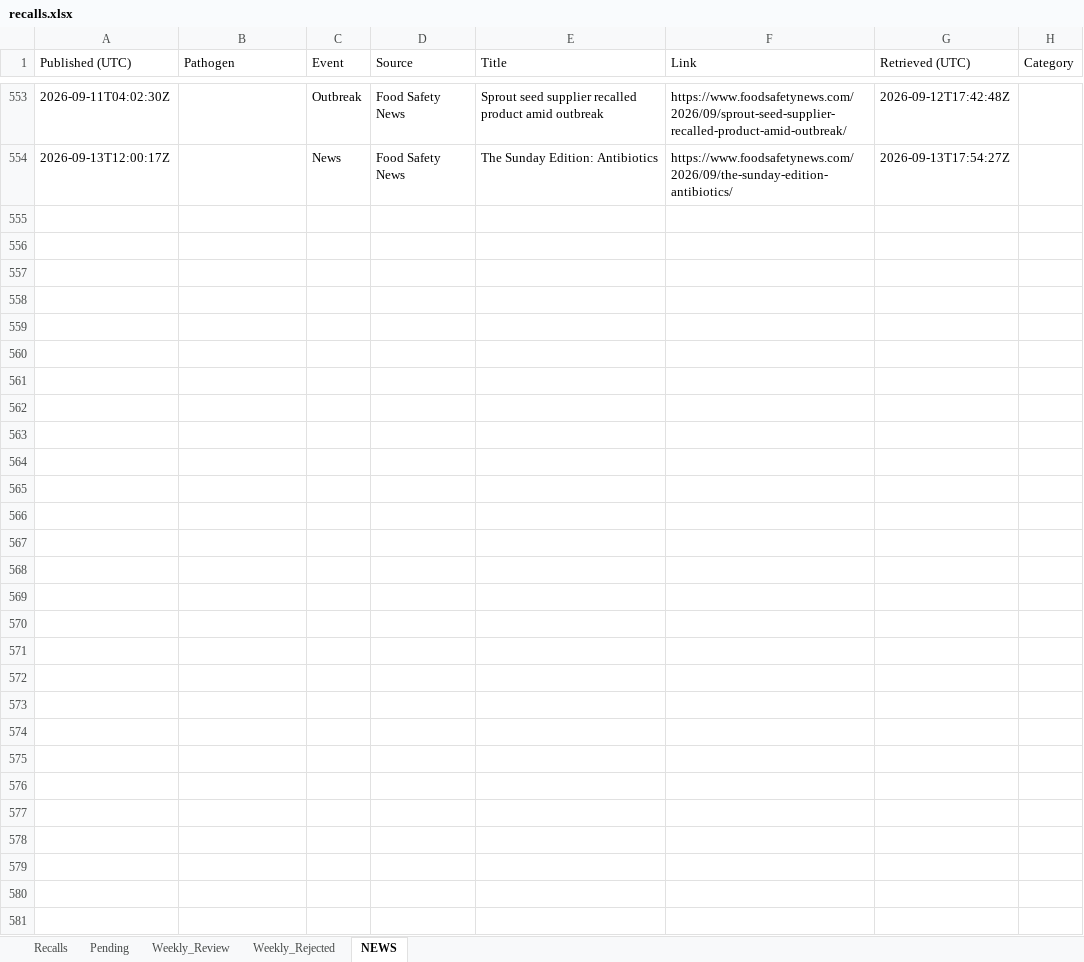
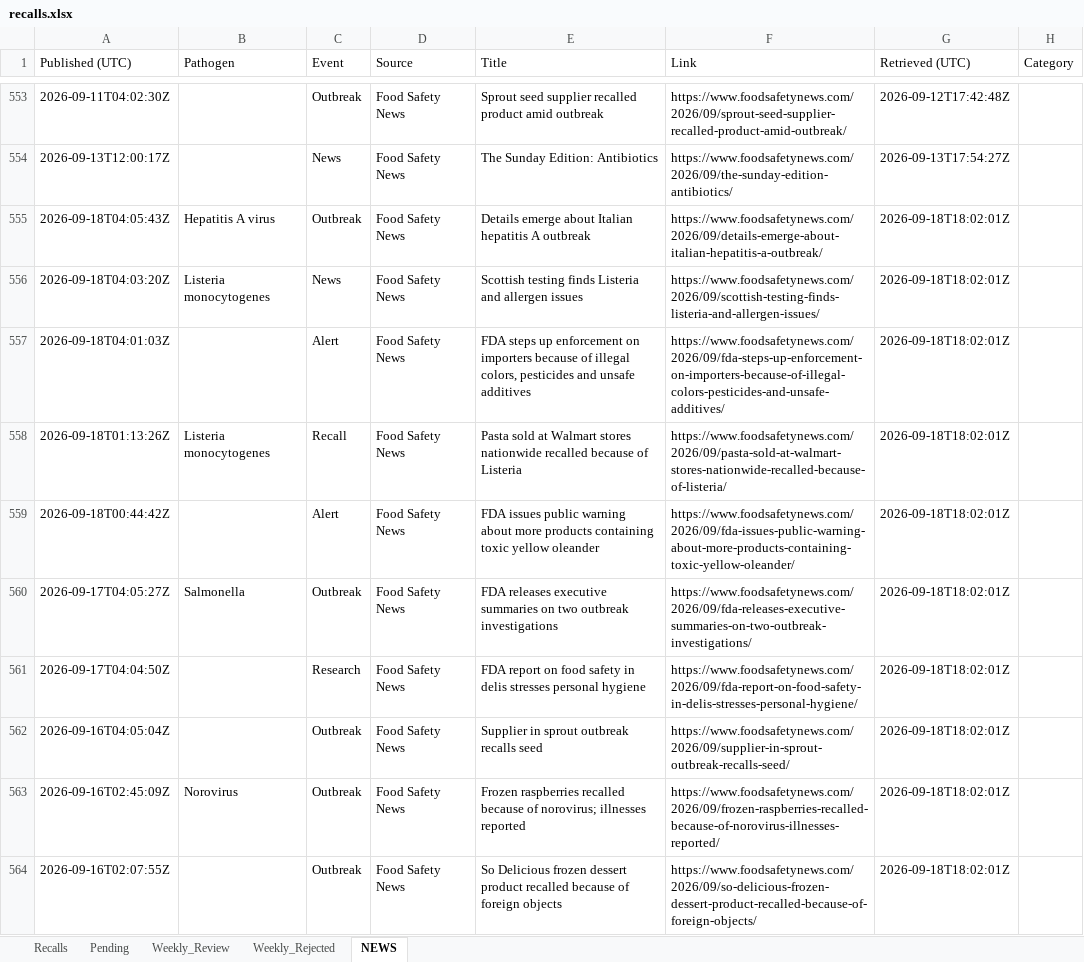
Before and after one commit to Nicobescond/FOOD-SAFETY-monitoring, an Excel workbook: docs/data/recalls.xlsx, sheet NEWS, drawn as a sheet; only a part is shown, gaps mark what is left out; values as stored, in another font and other column widths than the file's, no borders; the diff names each change by its address in the sheet, - before the commit and + after, or states it on an @@ line.

```diff
--- a/docs/data/recalls.xlsx (sheet NEWS)
+++ b/docs/data/recalls.xlsx (sheet NEWS)
+row 555: 2026-09-18T04:05:43Z | Hepatitis A virus | Outbreak | Food Safety News | Details emerge about Italian hepatitis A outbreak | https://www.foodsafetynews.com/2026/09/details-emerge-about-italian-hepatitis-a-outbreak/ | 2026-09-18T18:02:01Z
+row 556: 2026-09-18T04:03:20Z | Listeria monocytogenes | News | Food Safety News | Scottish testing finds Listeria and allergen issues | https://www.foodsafetynews.com/2026/09/scottish-testing-finds-listeria-and-allergen-issues/ | 2026-09-18T18:02:01Z
+row 557: 2026-09-18T04:01:03Z |  | Alert | Food Safety News | FDA steps up enforcement on importers because of illegal colors, pesticides and unsafe additives | https://www.foodsafetynews.com/2026/09/fda-steps-up-enforcement-on-importers-because-of-illegal-colors-pesticides-and-unsafe-additives/ | 2026-09-18T18:02:01Z
+row 558: 2026-09-18T01:13:26Z | Listeria monocytogenes | Recall | Food Safety News | Pasta sold at Walmart stores nationwide recalled because of Listeria | https://www.foodsafetynews.com/2026/09/pasta-sold-at-walmart-stores-nationwide-recalled-because-of-listeria/ | 2026-09-18T18:02:01Z
+row 559: 2026-09-18T00:44:42Z |  | Alert | Food Safety News | FDA issues public warning about more products containing toxic yellow oleander | https://www.foodsafetynews.com/2026/09/fda-issues-public-warning-about-more-products-containing-toxic-yellow-oleander/ | 2026-09-18T18:02:01Z
+row 560: 2026-09-17T04:05:27Z | Salmonella | Outbreak | Food Safety News | FDA releases executive summaries on two outbreak investigations | https://www.foodsafetynews.com/2026/09/fda-releases-executive-summaries-on-two-outbreak-investigations/ | 2026-09-18T18:02:01Z
+row 561: 2026-09-17T04:04:50Z |  | Research | Food Safety News | FDA report on food safety in delis stresses personal hygiene | https://www.foodsafetynews.com/2026/09/fda-report-on-food-safety-in-delis-stresses-personal-hygiene/ | 2026-09-18T18:02:01Z
+row 562: 2026-09-16T04:05:04Z |  | Outbreak | Food Safety News | Supplier in sprout outbreak recalls seed | https://www.foodsafetynews.com/2026/09/supplier-in-sprout-outbreak-recalls-seed/ | 2026-09-18T18:02:01Z
+row 563: 2026-09-16T02:45:09Z | Norovirus | Outbreak | Food Safety News | Frozen raspberries recalled because of norovirus; illnesses reported | https://www.foodsafetynews.com/2026/09/frozen-raspberries-recalled-because-of-norovirus-illnesses-reported/ | 2026-09-18T18:02:01Z
+row 564: 2026-09-16T02:07:55Z |  | Outbreak | Food Safety News | So Delicious frozen dessert product recalled because of foreign objects | https://www.foodsafetynews.com/2026/09/so-delicious-frozen-dessert-product-recalled-because-of-foreign-objects/ | 2026-09-18T18:02:01Z
```
Also changed, not shown: sheet Pending.
